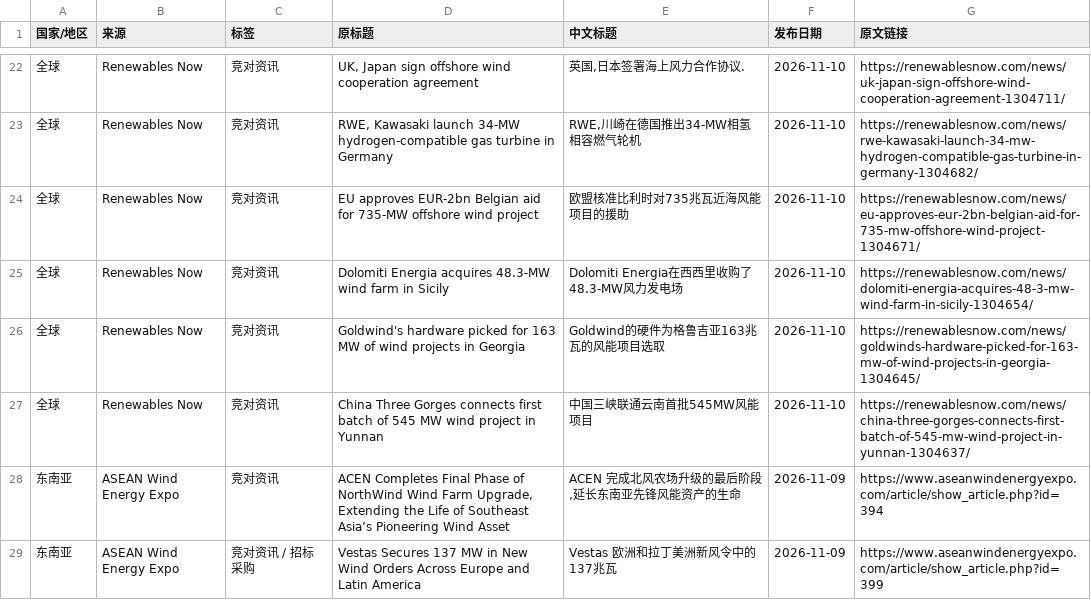
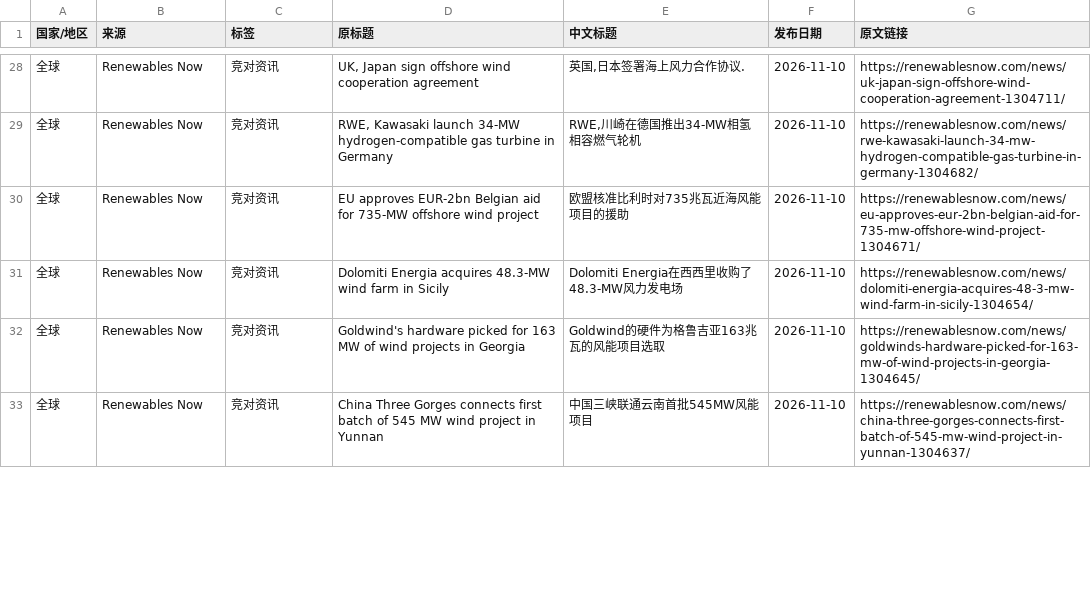
Before and after one commit to fengcy85/wind-policy-monitor-v2, a CSV file: site/data/wind_news.csv, drawn as a sheet; only a part is shown, gaps mark what is left out; the diff covers the shown part only.

```diff
--- a/site/data/wind_news.csv
+++ b/site/data/wind_news.csv
@@ -27,3 +33 @@
 全球,Renewables Now,竞对资讯,China Three Gorges connects first batch of 545 MW wind project in Yunnan,中国三峡联通云南首批545MW风能项目,2026-11-10,https://renewablesnow.com/news/china-three-gorges-connects-first-batch-of-545-mw-wind-project-in-yunnan-1304637/
-东南亚,ASEAN Wind Energy Expo,竞对资讯,"ACEN Completes Final Phase of NorthWind Wind Farm Upgrade, Extending the Life of Southeast Asia’s Pioneering Wind Asset","ACEN 完成北风农场升级的最后阶段,延长东南亚先锋风能资产的生命",2026-11-09,https://www.aseanwindenergyexpo.com/article/show_article.php?id=394
-东南亚,ASEAN Wind Energy Expo,竞对资讯 / 招标采购,Vestas Secures 137 MW in New Wind Orders Across Europe and Latin America,Vestas 欧洲和拉丁美洲新风令中的137兆瓦,2026-11-09,https://www.aseanwindenergyexpo.com/article/show_article.php?id=399
```
Also changed, not shown: 14 added rows, 6 removed rows, 1 moved row and 1 edited cell elsewhere in this file, site/data/policies.csv, 14 other files.
